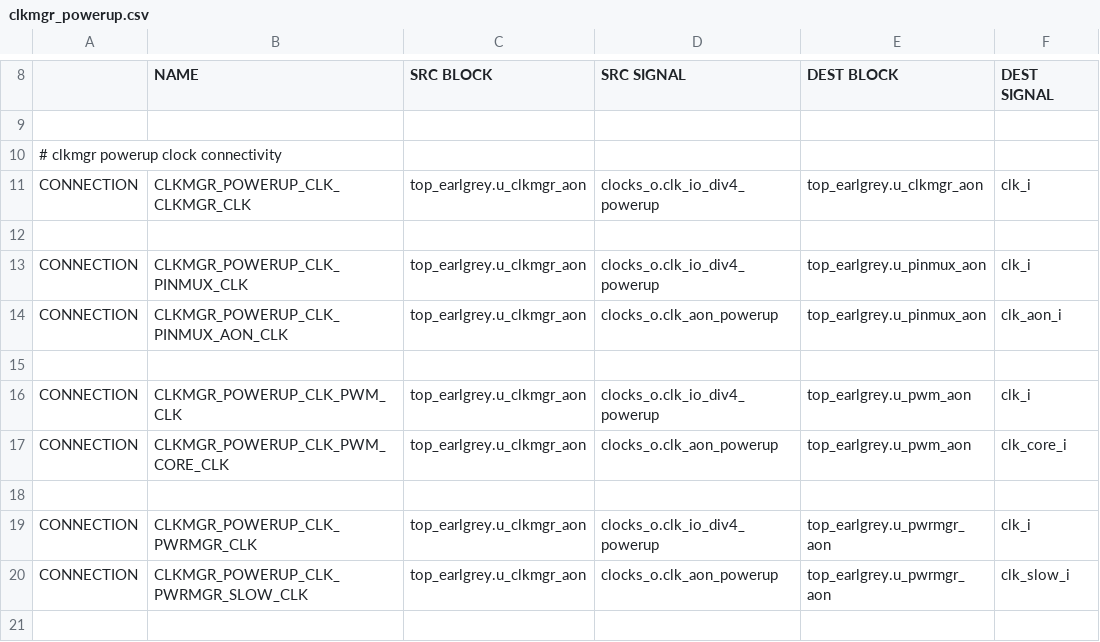
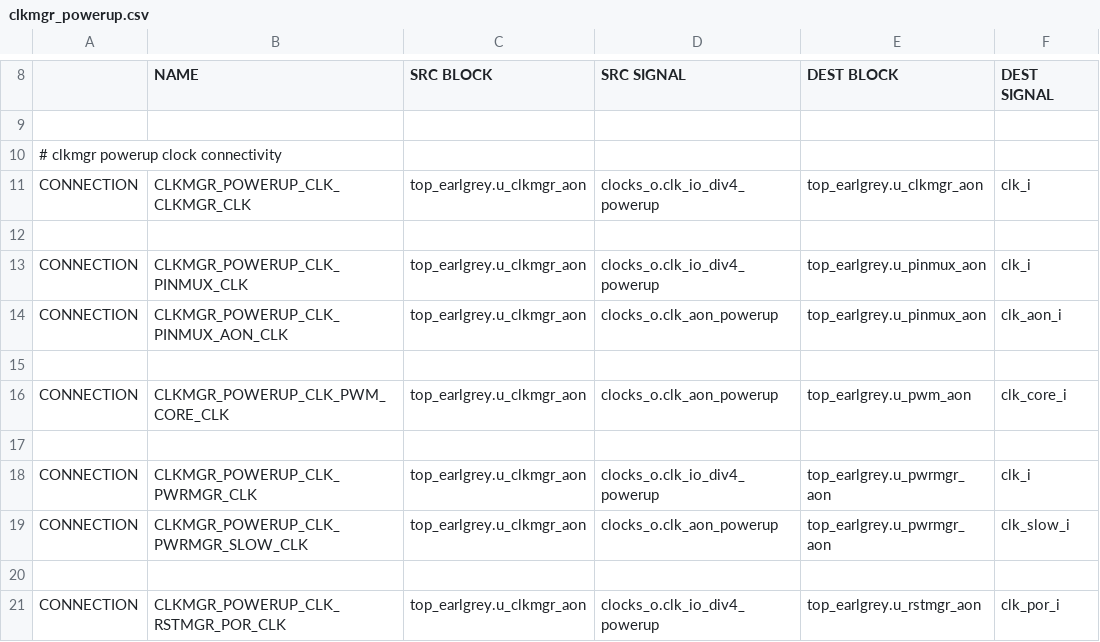
Before and after one commit to lowRISC/opentitan, a CSV file: hw/top_earlgrey/formal/conn_csvs/clkmgr_powerup.csv, drawn as a sheet; only a part is shown, gaps mark what is left out; the shorter side is filled out with more unchanged rows; the diff names each change by its address in the sheet, - before the commit and + after, or states it on an @@ line.

```diff
--- a/hw/top_earlgrey/formal/conn_csvs/clkmgr_powerup.csv
+++ b/hw/top_earlgrey/formal/conn_csvs/clkmgr_powerup.csv
-row 16: CONNECTION | CLKMGR_POWERUP_CLK_PWM_CLK | top_earlgrey.u_clkmgr_aon | clocks_o.clk_io_div4_powerup | top_earlgrey.u_pwm_aon | clk_i
```
Also changed, not shown: hw/top_earlgrey/formal/conn_csvs/clkmgr_cg_en.csv, hw/top_earlgrey/formal/conn_csvs/clkmgr_infra.csv, 3 other files.
